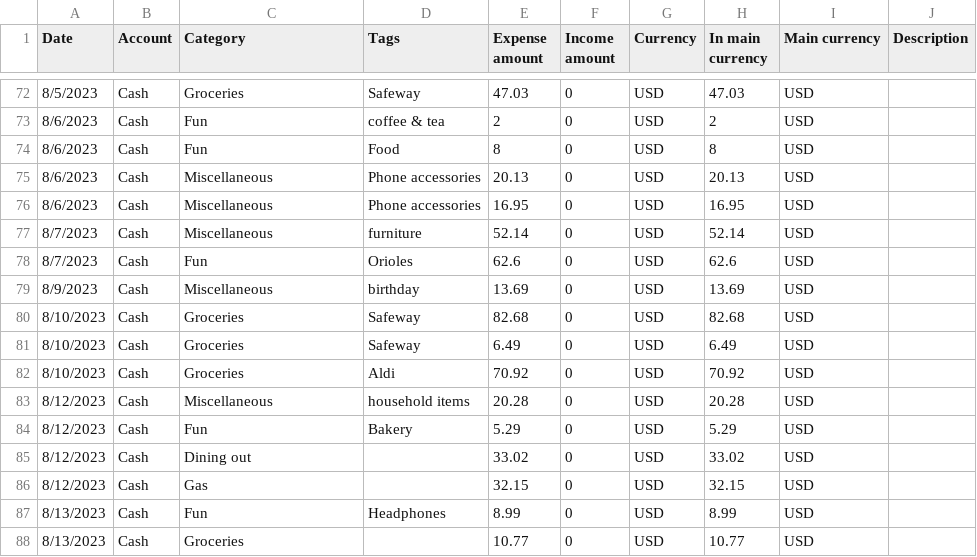
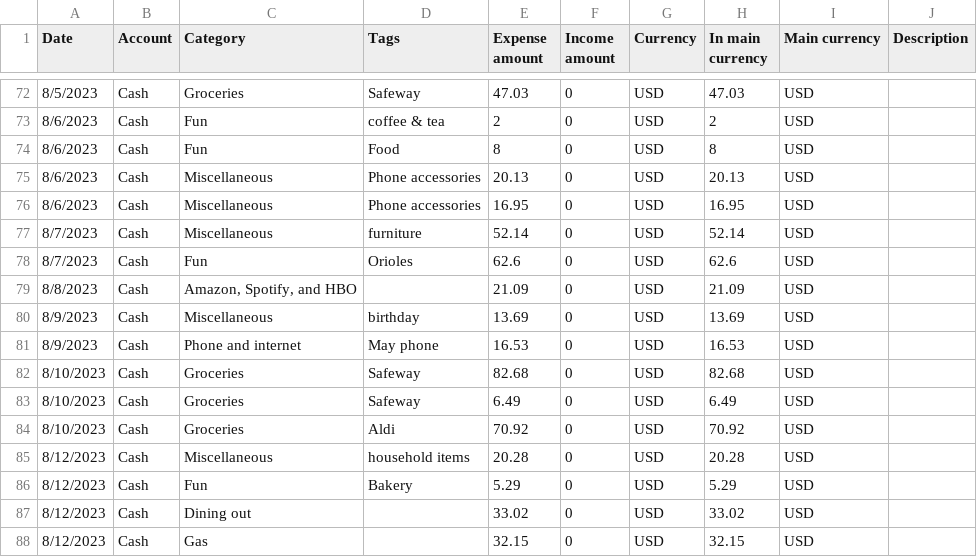
Before and after one commit to edward-quinn/budget, a CSV file: budget.csv, drawn as a sheet; only a part is shown, gaps mark what is left out; the shorter side is filled out with more unchanged rows.

Commit message:
updated data

```diff
--- a/budget.csv
+++ b/budget.csv
@@ -78,3 +78,5 @@
 8/7/2023,Cash,Fun,Orioles,62.6,0,USD,62.6,USD,
+8/8/2023,Cash,"Amazon, Spotify, and HBO",,21.09,0,USD,21.09,USD,
 8/9/2023,Cash,Miscellaneous,birthday,13.69,0,USD,13.69,USD,
+8/9/2023,Cash,Phone and internet,May phone,16.53,0,USD,16.53,USD,
 8/10/2023,Cash,Groceries,Safeway,82.68,0,USD,82.68,USD,
```
Also changed, not shown: 1 other file.
